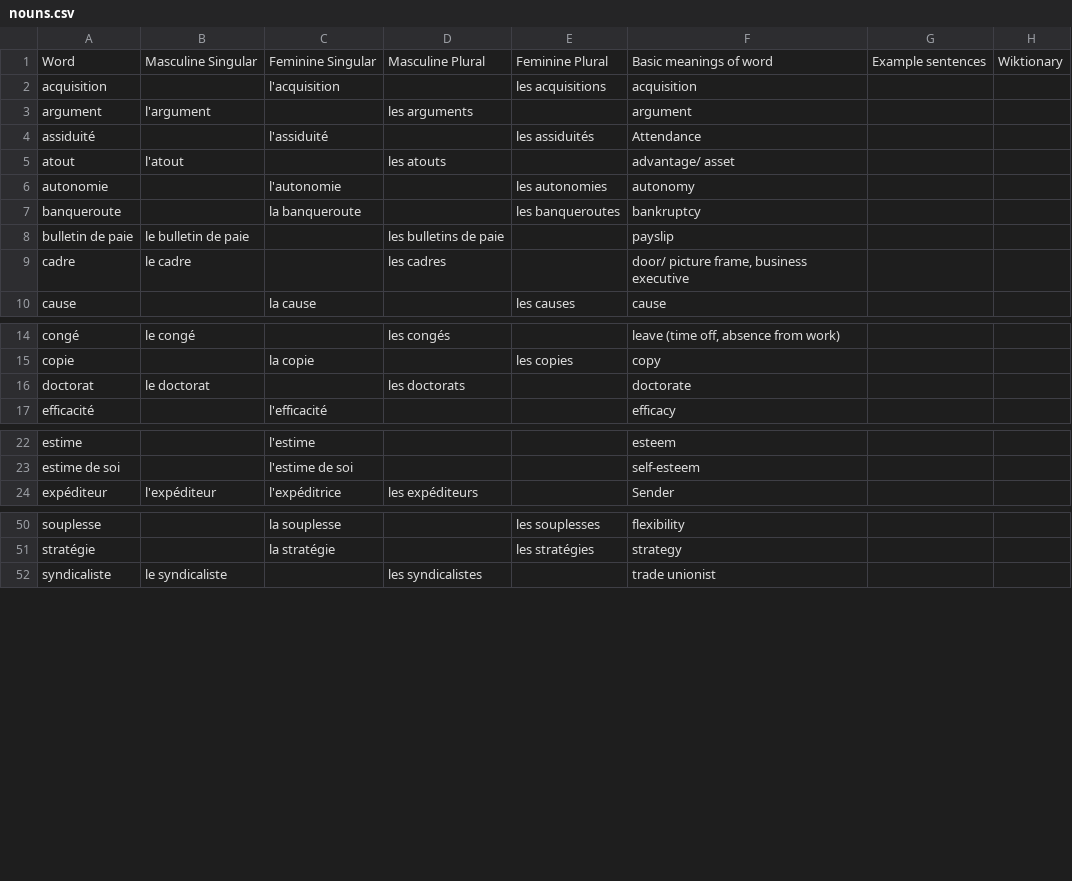
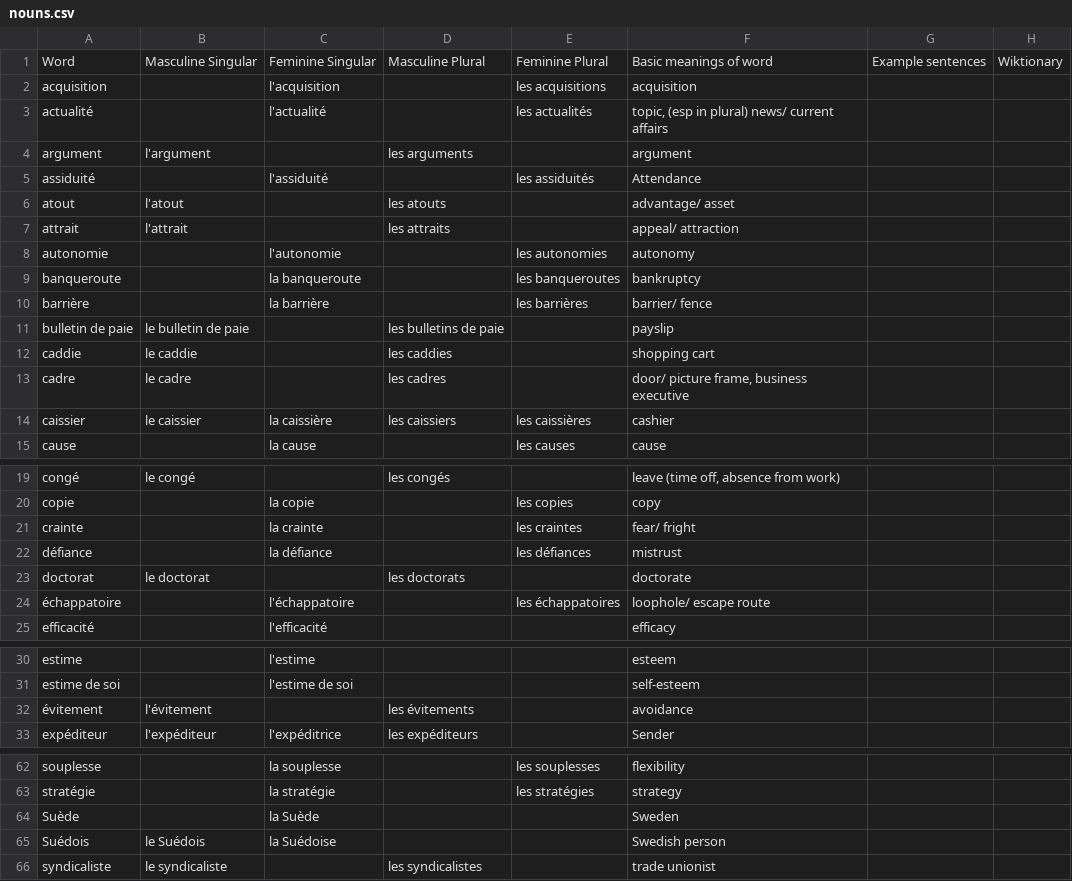
Before and after one commit to saltisgood/FrenchNotes, a CSV file: src/B1.6/Vocab/nouns.csv, drawn as a sheet; only a part is shown, gaps mark what is left out; the diff covers the shown part only.

```diff
--- a/src/B1.6/Vocab/nouns.csv
+++ b/src/B1.6/Vocab/nouns.csv
@@ -2,2 +2,3 @@ Word;Masculine Singular;Feminine Singular;Masculine Plural;Feminine Plural;Basic
 acquisition;;l'acquisition;;les acquisitions;acquisition;;
+actualité;;l'actualité;;les actualités;topic, (esp in plural) news/ current affairs;;
 argument;l'argument;;les arguments;;argument;;
@@ -5,6 +6,10 @@ assiduité;;l'assiduité;;les assiduités;Attendance
 atout;l'atout;;les atouts;;advantage/ asset;;
+attrait;l'attrait;;les attraits;;appeal/ attraction;;
 autonomie;;l'autonomie;;les autonomies;autonomy;;
 banqueroute;;la banqueroute;;les banqueroutes;bankruptcy;;
+barrière;;la barrière;;les barrières;barrier/ fence;;
 bulletin de paie;le bulletin de paie;;les bulletins de paie;;payslip;;
+caddie;le caddie;;les caddies;;shopping cart;;
 cadre;le cadre;;les cadres;;door/ picture frame, business executive;;
+caissier;le caissier;la caissière;les caissiers;les caissières;cashier;;
 cause;;la cause;;les causes;cause;;
@@ -15,3 +20,6 @@ congé;le congé;;les congés;;leave (time off, absence from work);;
 copie;;la copie;;les copies;copy;;
+crainte;;la crainte;;les craintes;fear/ fright;;
+défiance;;la défiance;;les défiances;mistrust;;
 doctorat;le doctorat;;les doctorats;;doctorate;;
+échappatoire;;l'échappatoire;;les échappatoires;loophole/ escape route;;
 efficacité;;l'efficacité;;;efficacy;;
@@ -23,2 +31,3 @@ estime;;l'estime;;;esteem;;
 estime de soi;;l'estime de soi;;;self-esteem;;
+évitement;l'évitement;;les évitements;;avoidance;;
 expéditeur;l'expéditeur;l'expéditrice;les expéditeurs;;Sender;;
@@ -51,2 +63,4 @@ souplesse;;la souplesse;;les souplesses;flexibility;;
 stratégie;;la stratégie;;les stratégies;strategy;;
+Suède;;la Suède;;;Sweden;;
+Suédois;le Suédois;la Suédoise;;;Swedish person;;
 syndicaliste;le syndicaliste;;les syndicalistes;;trade unionist;;
```
Also changed, not shown: 3 added rows elsewhere in this file, src/B1.6/Vocab/adjectives.csv, src/B1.6/Vocab/misc.csv, 8 other files.
